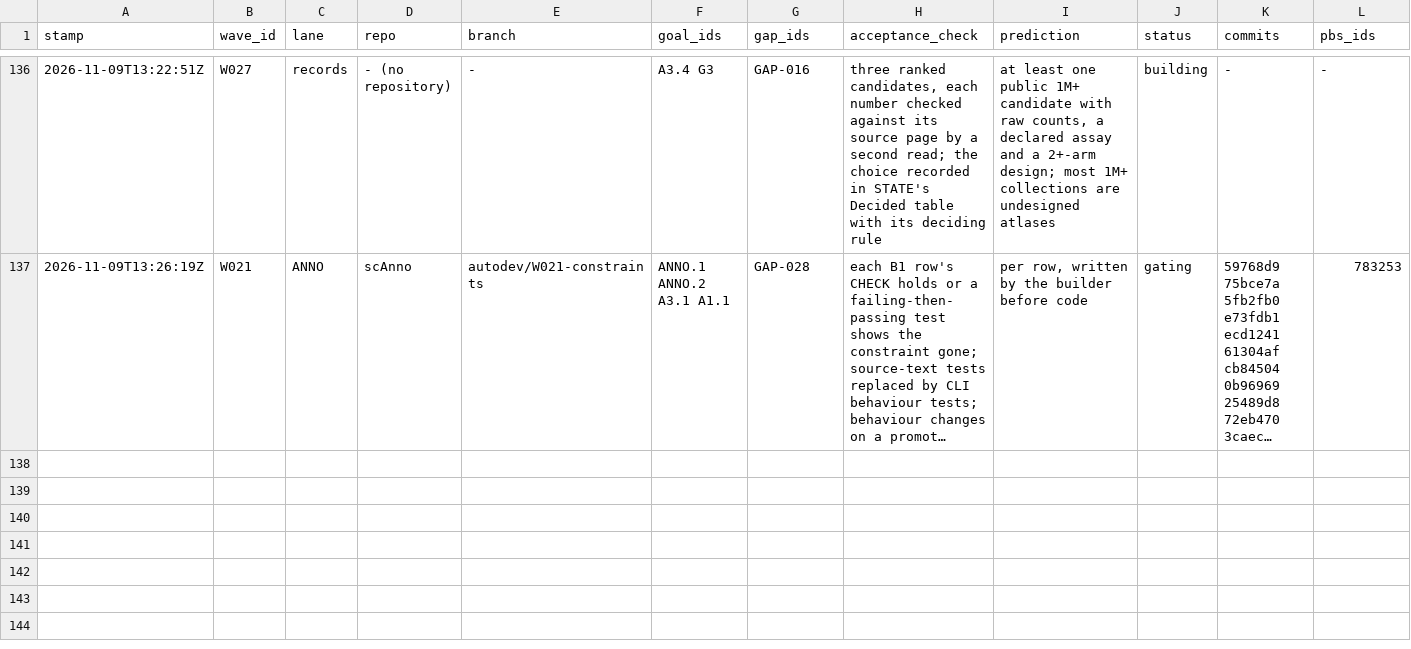
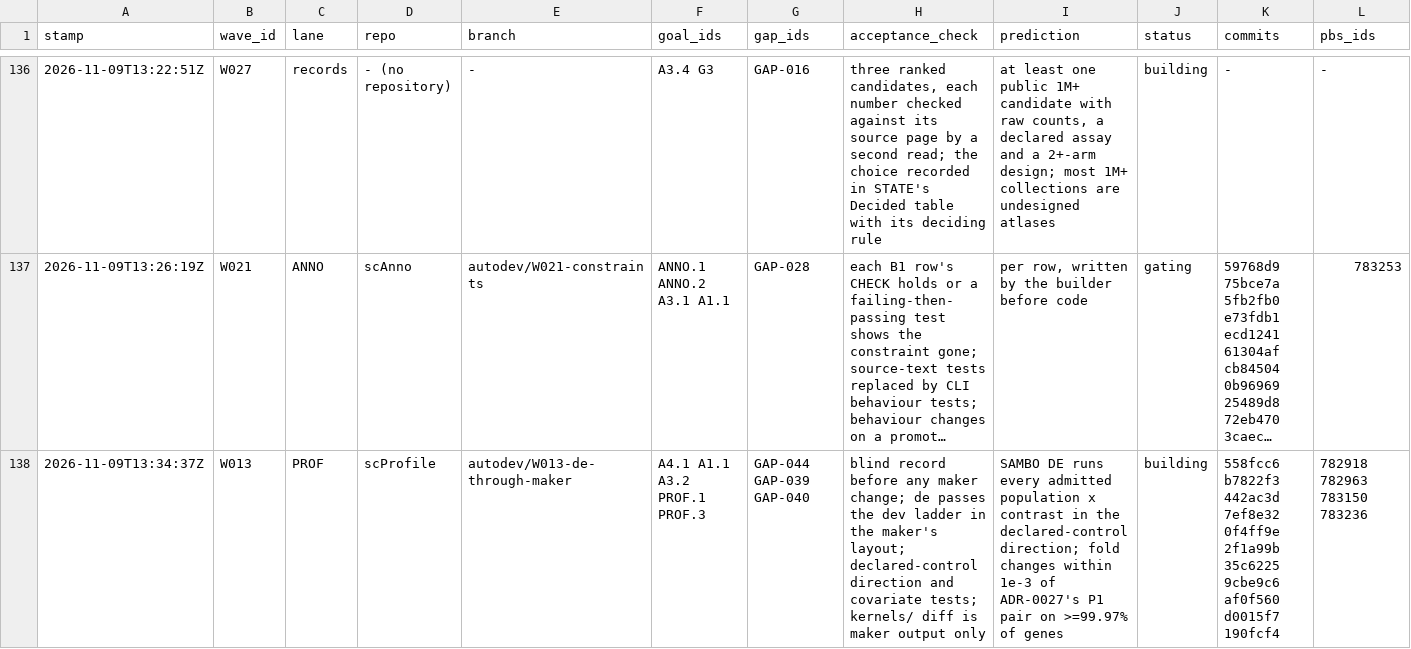
Before and after one commit to JiaenLin/single-cell-harness, a TSV file: autodev/ledger/waves.tsv, drawn as a sheet; only a part is shown, gaps mark what is left out; long unchanged cells end in …; rows hold the shown columns only; the diff names each change by its address in the sheet, - before the commit and + after, or states it on an @@ line.

```diff
--- a/autodev/ledger/waves.tsv
+++ b/autodev/ledger/waves.tsv
+row 138: 2026-11-09T13:34:37Z | W013 | PROF | scProfile | autodev/W013-de-through-maker | A4.1 A1.1 A3.2 PROF.1 PROF.3 | GAP-044 GAP-039 GAP-040 | blind record before any maker change; de passes the dev ladder in the maker's layout; declared-control direction and covariate tests; kernels/ diff is maker output only | SAMBO DE runs every admitted population x contrast in the declared-control direction; fold changes within 1e-3 of ADR-0027's P1 pair on >=99.97% of genes | building | 558fcc6 b7822f3 442ac3d 7ef8e32 0f4ff9e 2f1a99b 35c6225 9cbe9c6 af0f560 d0015f7 190fcf4 | 782918 782963 783150 783236
```
